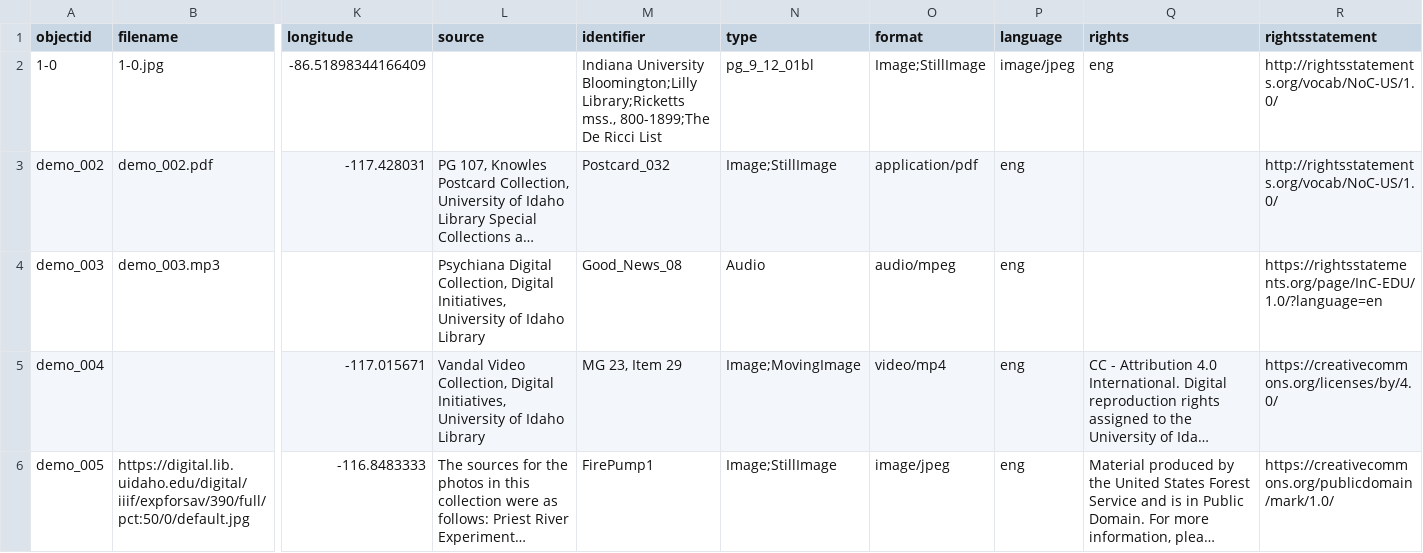
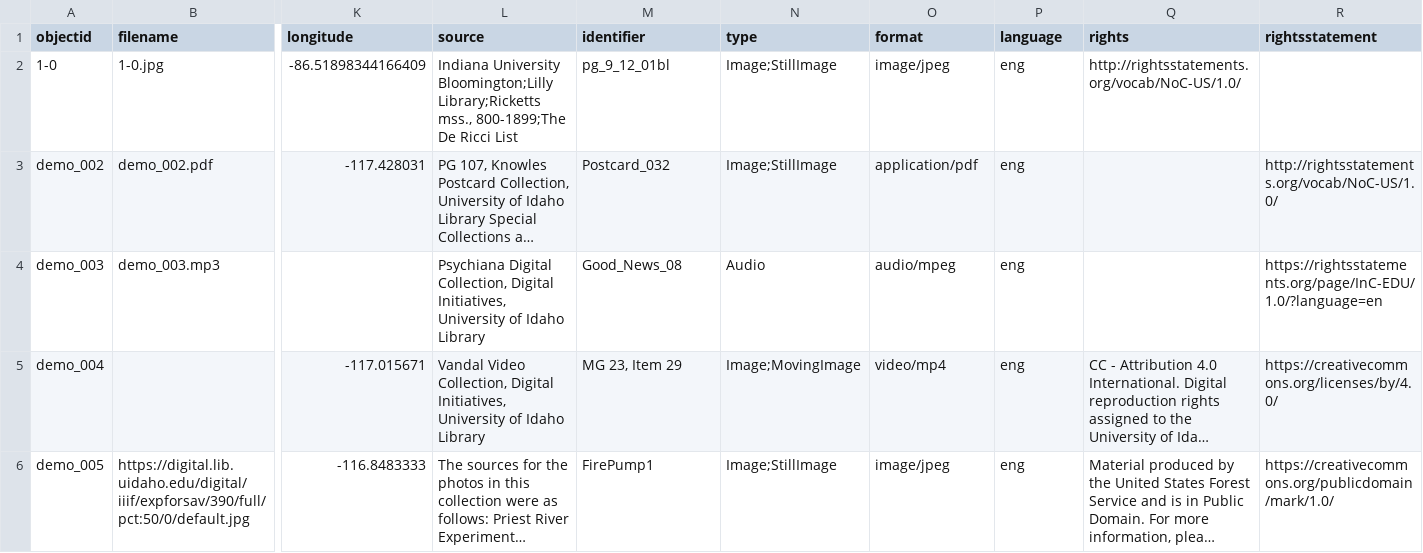
Before and after one commit to alamorri/Status-and-the-Sacred, a CSV file: _data/demo-metadata.csv, drawn as a sheet; only a part is shown, gaps mark what is left out; long unchanged cells end in …; the diff names each change by its address in the sheet, - before the commit and + after, or states it on an @@ line.

Commit message:
Update demo-metadata.csv

```diff
--- a/_data/demo-metadata.csv
+++ b/_data/demo-metadata.csv
-L2 (source): (empty)
+L2 (source): Indiana University Bloomington;Lilly Library;Ricketts mss., 800-1899;The De Ricci List
-M2 (identifier): Indiana University Bloomington;Lilly Library;Ricketts mss., 800-1899;The De Ricci List
+M2 (identifier): pg_9_12_01bl
-N2 (type): pg_9_12_01bl
+N2 (type): Image;StillImage
-O2 (format): Image;StillImage
+O2 (format): image/jpeg
-P2 (language): image/jpeg
+P2 (language): eng
-Q2 (rights): eng
+Q2 (rights): http://rightsstatements.org/vocab/NoC-US/1.0/
-R2 (rightsstatement): http://rightsstatements.org/vocab/NoC-US/1.0/
+R2 (rightsstatement): (empty)
```
